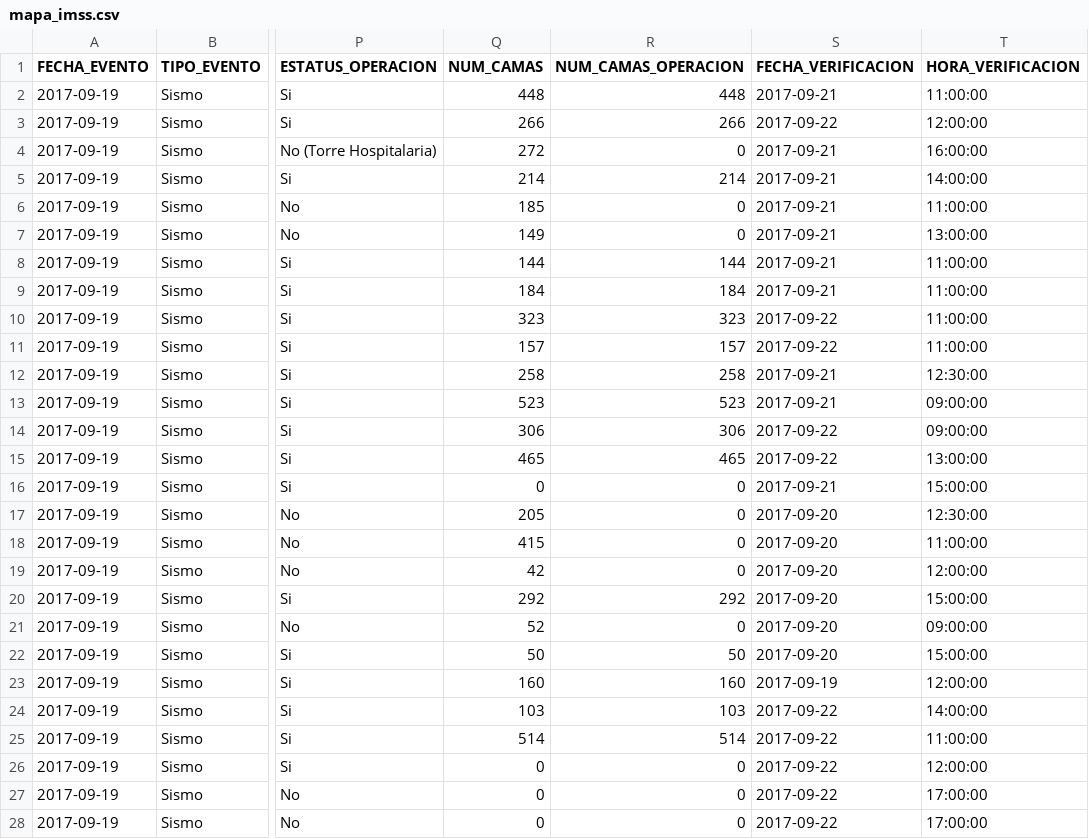
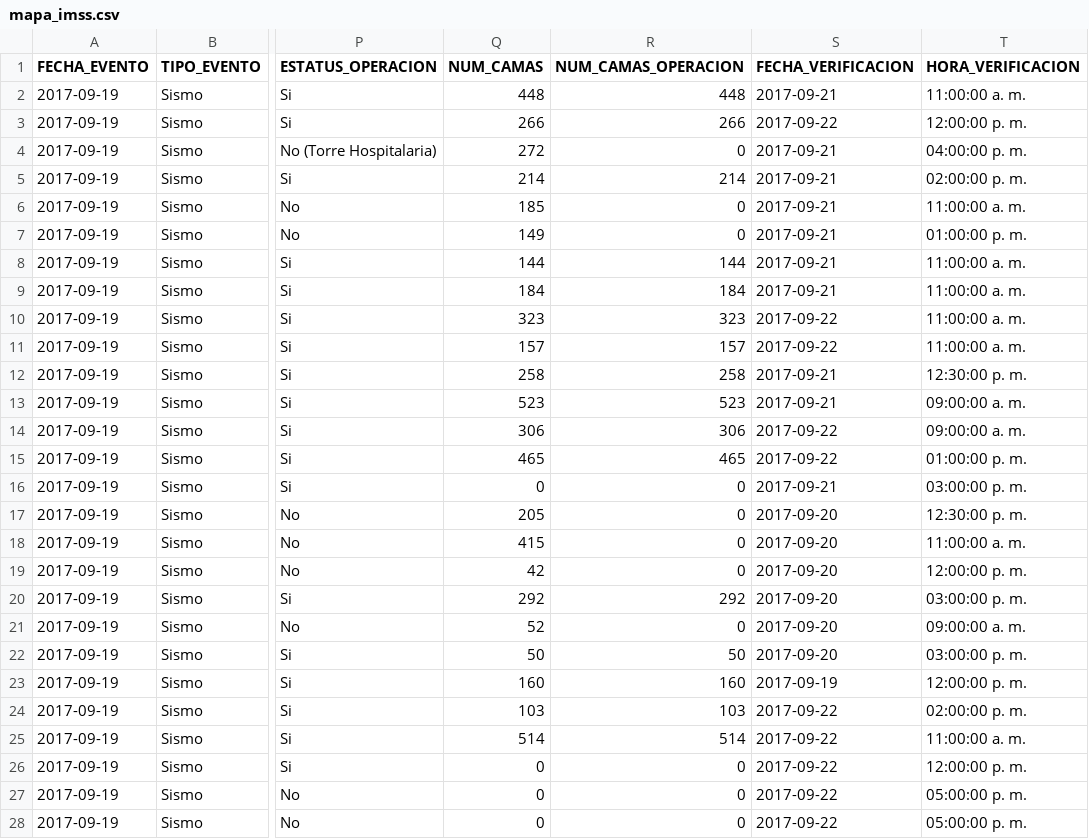
Before and after one commit to GobiernoFacil/map-shuffle, a CSV file: js/maps/mapa_imss.csv, drawn as a sheet; only a part is shown, gaps mark what is left out; the diff covers the shown part only; the diff names each change by its address in the sheet, - before the commit and + after, or states it on an @@ line.

Commit message:
Update mapa_imss.csv

```diff
--- a/js/maps/mapa_imss.csv
+++ b/js/maps/mapa_imss.csv
-T2 (HORA_VERIFICACION): 11:00:00
+T2 (HORA_VERIFICACION): 11:00:00 a. m.
-T3 (HORA_VERIFICACION): 12:00:00
+T3 (HORA_VERIFICACION): 12:00:00 p. m.
-T4 (HORA_VERIFICACION): 16:00:00
+T4 (HORA_VERIFICACION): 04:00:00 p. m.
-T5 (HORA_VERIFICACION): 14:00:00
+T5 (HORA_VERIFICACION): 02:00:00 p. m.
-T6 (HORA_VERIFICACION): 11:00:00
+T6 (HORA_VERIFICACION): 11:00:00 a. m.
-T7 (HORA_VERIFICACION): 13:00:00
+T7 (HORA_VERIFICACION): 01:00:00 p. m.
-T8:T11 (HORA_VERIFICACION): 11:00:00
+T8:T11 (HORA_VERIFICACION): 11:00:00 a. m.
-T12 (HORA_VERIFICACION): 12:30:00
+T12 (HORA_VERIFICACION): 12:30:00 p. m.
-T13:T14 (HORA_VERIFICACION): 09:00:00
+T13:T14 (HORA_VERIFICACION): 09:00:00 a. m.
-T15 (HORA_VERIFICACION): 13:00:00
+T15 (HORA_VERIFICACION): 01:00:00 p. m.
-T16 (HORA_VERIFICACION): 15:00:00
+T16 (HORA_VERIFICACION): 03:00:00 p. m.
-T17 (HORA_VERIFICACION): 12:30:00
+T17 (HORA_VERIFICACION): 12:30:00 p. m.
-T18 (HORA_VERIFICACION): 11:00:00
+T18 (HORA_VERIFICACION): 11:00:00 a. m.
-T19 (HORA_VERIFICACION): 12:00:00
+T19 (HORA_VERIFICACION): 12:00:00 p. m.
-T20 (HORA_VERIFICACION): 15:00:00
+T20 (HORA_VERIFICACION): 03:00:00 p. m.
-T21 (HORA_VERIFICACION): 09:00:00
+T21 (HORA_VERIFICACION): 09:00:00 a. m.
-T22 (HORA_VERIFICACION): 15:00:00
+T22 (HORA_VERIFICACION): 03:00:00 p. m.
-T23 (HORA_VERIFICACION): 12:00:00
+T23 (HORA_VERIFICACION): 12:00:00 p. m.
-T24 (HORA_VERIFICACION): 14:00:00
+T24 (HORA_VERIFICACION): 02:00:00 p. m.
-T25 (HORA_VERIFICACION): 11:00:00
+T25 (HORA_VERIFICACION): 11:00:00 a. m.
-T26 (HORA_VERIFICACION): 12:00:00
+T26 (HORA_VERIFICACION): 12:00:00 p. m.
-T27:T28 (HORA_VERIFICACION): 17:00:00
+T27:T28 (HORA_VERIFICACION): 05:00:00 p. m.
```
Also changed, not shown: 12 edited cells elsewhere in this file.
